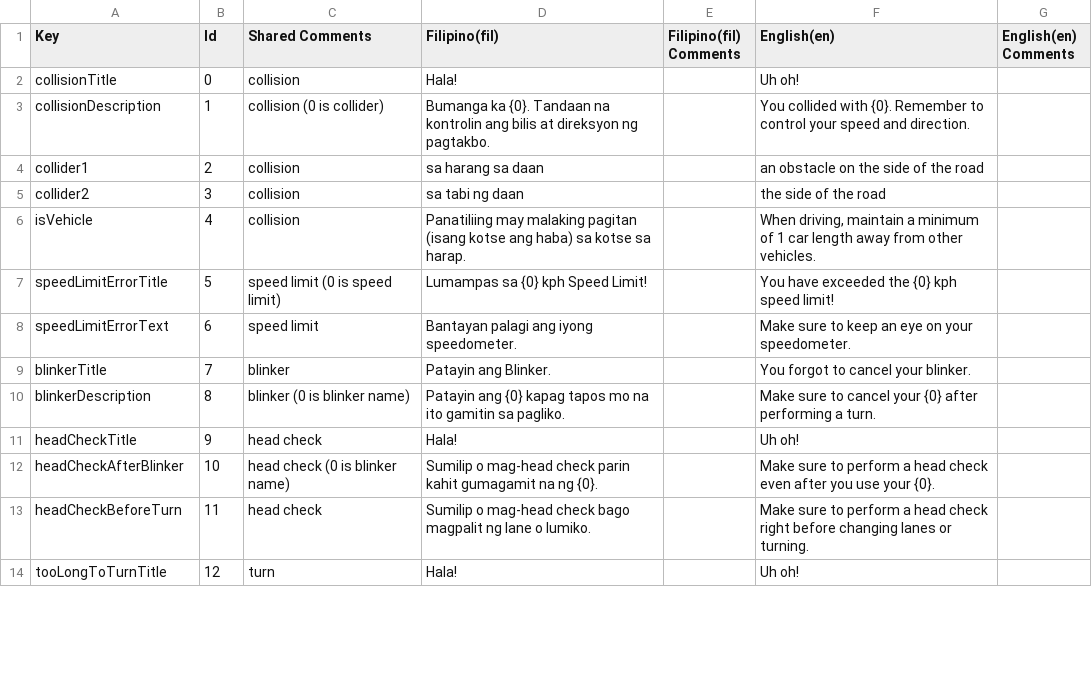
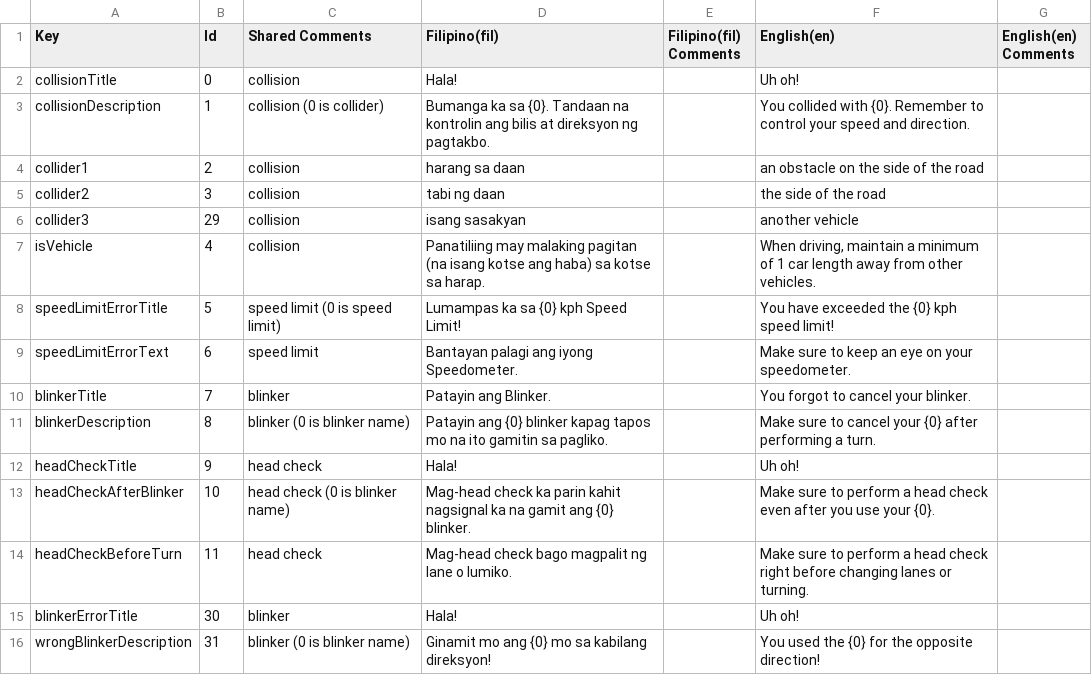
Before and after one commit to VDispo/Metrocycle-2.0, a CSV file: Assets/Localization/Translations (CSVs)/GenericPromptsTable.csv, drawn as a sheet; only a part is shown; the shorter side is filled out with more unchanged rows; the diff covers the shown part only.

```diff
--- a/Assets/Localization/Translations (CSVs)/GenericPromptsTable.csv
+++ b/Assets/Localization/Translations (CSVs)/GenericPromptsTable.csv
@@ -2,12 +2,15 @@
 collisionTitle,0,collision,Hala!,,Uh oh!,
-collisionDescription,1,collision (0 is collider),Bumanga ka {0}. Tandaan na kontrolin ang bilis at direksyon ng pagtakbo.,,You collided with {0}. Remember to control your speed and direction.,
-collider1,2,collision,sa harang sa daan,,an obstacle on the side of the road,
-collider2,3,collision,sa tabi ng daan,,the side of the road,
-isVehicle,4,collision,Panatiliing may malaking pagitan (isang kotse ang haba) sa kotse sa harap.,,"When driving, maintain a minimum of 1 car length away from other vehicles.",
-speedLimitErrorTitle,5,speed limit (0 is speed limit),Lumampas sa {0} kph Speed Limit!,,You have exceeded the {0} kph speed limit!,
-speedLimitErrorText,6,speed limit,Bantayan palagi ang iyong speedometer.,,Make sure to keep an eye on your speedometer.,
+collisionDescription,1,collision (0 is collider),Bumanga ka sa {0}. Tandaan na kontrolin ang bilis at direksyon ng pagtakbo.,,You collided with {0}. Remember to control your speed and direction.,
+collider1,2,collision,harang sa daan,,an obstacle on the side of the road,
+collider2,3,collision,tabi ng daan,,the side of the road,
+collider3,29,collision,isang sasakyan,,another vehicle,
+isVehicle,4,collision,Panatiliing may malaking pagitan (na isang kotse ang haba) sa kotse sa harap.,,"When driving, maintain a minimum of 1 car length away from other vehicles.",
+speedLimitErrorTitle,5,speed limit (0 is speed limit),Lumampas ka sa {0} kph Speed Limit!,,You have exceeded the {0} kph speed limit!,
+speedLimitErrorText,6,speed limit,Bantayan palagi ang iyong Speedometer.,,Make sure to keep an eye on your speedometer.,
 blinkerTitle,7,blinker,Patayin ang Blinker.,,You forgot to cancel your blinker.,
-blinkerDescription,8,blinker (0 is blinker name),Patayin ang {0} kapag tapos mo na ito gamitin sa pagliko.,,Make sure to cancel your {0}  after performing a turn.,
+blinkerDescription,8,blinker (0 is blinker name),Patayin ang {0} blinker kapag tapos mo na ito gamitin sa pagliko.,,Make sure to cancel your {0}  after performing a turn.,
 headCheckTitle,9,head check,Hala!,,Uh oh!,
-headCheckAfterBlinker,10,head check (0 is blinker name),Sumilip o mag-head check parin kahit gumagamit na ng {0}.,,Make sure to perform a head check even after you use your {0}.,
-headCheckBeforeTurn,11,head check,Sumilip o mag-head check bago magpalit ng lane o lumiko.,,Make sure to perform a head check right before changing lanes or turning.,
+headCheckAfterBlinker,10,head check (0 is blinker name),Mag-head check ka parin kahit nagsignal ka na gamit ang {0} blinker.,,Make sure to perform a head check even after you use your {0}.,
+headCheckBeforeTurn,11,head check,Mag-head check bago magpalit ng lane o lumiko.,,Make sure to perform a head check right before changing lanes or turning.,
+blinkerErrorTitle,30,blinker,Hala!,,Uh oh!,
+wrongBlinkerDescription,31,blinker (0 is blinker name),Ginamit mo ang {0} mo sa kabilang direksyon!,,You used the {0} for the opposite direction!,
```
Also changed, not shown: 1 added row and 13 edited cells elsewhere in this file, Assets/Localization/Translations (CSVs)/Motor_AdvancedCommonwealthTable.csv, Assets/Localization/Translations (CSVs)/Motor_AdvancedEDSATable.csv, 49 other files.
